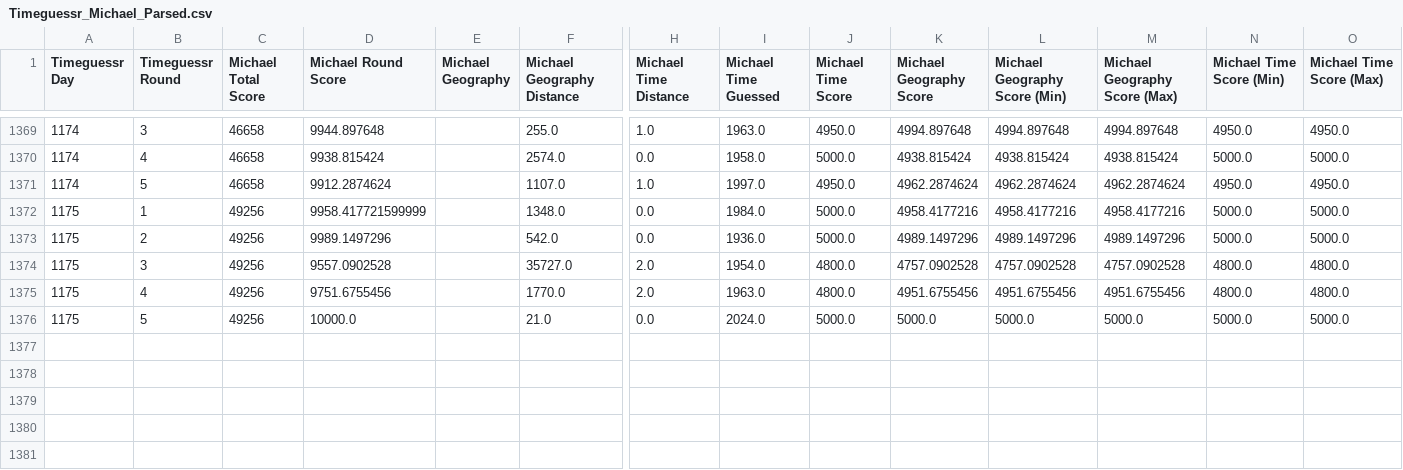
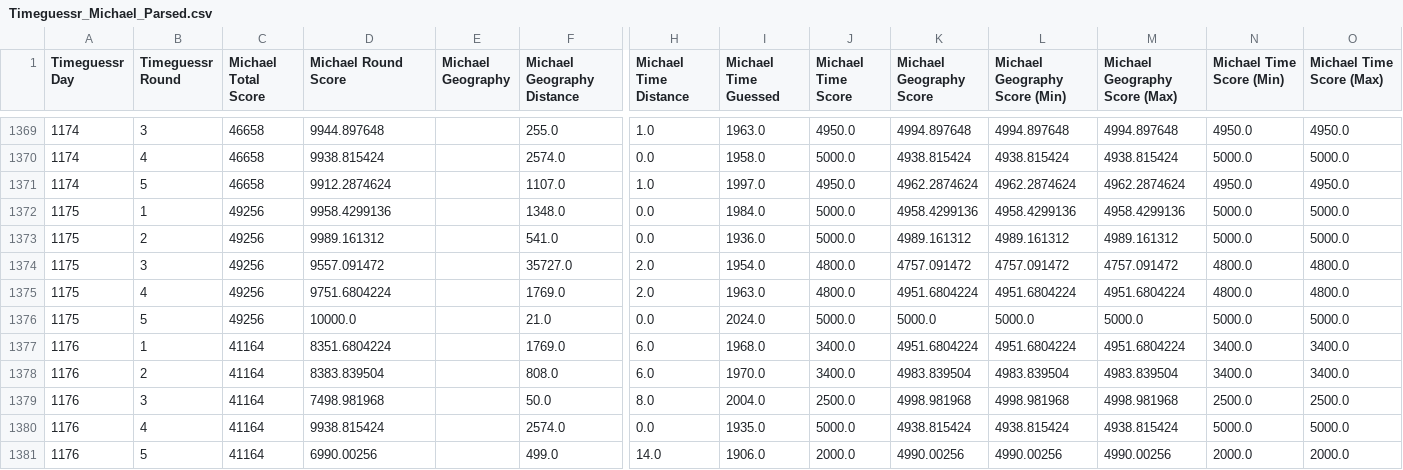
Before and after one commit to sjlarimer/TimeGuessr, a CSV file: Data/Timeguessr_Michael_Parsed.csv, drawn as a sheet; only a part is shown, gaps mark what is left out; rows hold the shown columns only; the diff names each change by its address in the sheet, - before the commit and + after, or states it on an @@ line.

```diff
--- a/Data/Timeguessr_Michael_Parsed.csv
+++ b/Data/Timeguessr_Michael_Parsed.csv
-D1372 (Michael Round Score): 9958.417721599999
+D1372 (Michael Round Score): 9958.4299136
-K1372 (Michael Geography Score): 4958.4177216
+K1372 (Michael Geography Score): 4958.4299136
-L1372 (Michael Geography Score (Min)): 4958.4177216
+L1372 (Michael Geography Score (Min)): 4958.4299136
-M1372 (Michael Geography Score (Max)): 4958.4177216
+M1372 (Michael Geography Score (Max)): 4958.4299136
-D1373 (Michael Round Score): 9989.1497296
+D1373 (Michael Round Score): 9989.161312
-F1373 (Michael Geography Distance): 542.0
+F1373 (Michael Geography Distance): 541.0
-K1373 (Michael Geography Score): 4989.1497296
+K1373 (Michael Geography Score): 4989.161312
-L1373 (Michael Geography Score (Min)): 4989.1497296
+L1373 (Michael Geography Score (Min)): 4989.161312
-M1373 (Michael Geography Score (Max)): 4989.1497296
+M1373 (Michael Geography Score (Max)): 4989.161312
-D1374 (Michael Round Score): 9557.0902528
+D1374 (Michael Round Score): 9557.091472
-K1374 (Michael Geography Score): 4757.0902528
+K1374 (Michael Geography Score): 4757.091472
-L1374 (Michael Geography Score (Min)): 4757.0902528
+L1374 (Michael Geography Score (Min)): 4757.091472
-M1374 (Michael Geography Score (Max)): 4757.0902528
+M1374 (Michael Geography Score (Max)): 4757.091472
-D1375 (Michael Round Score): 9751.6755456
+D1375 (Michael Round Score): 9751.6804224
-F1375 (Michael Geography Distance): 1770.0
+F1375 (Michael Geography Distance): 1769.0
-K1375 (Michael Geography Score): 4951.6755456
+K1375 (Michael Geography Score): 4951.6804224
-L1375 (Michael Geography Score (Min)): 4951.6755456
+L1375 (Michael Geography Score (Min)): 4951.6804224
-M1375 (Michael Geography Score (Max)): 4951.6755456
+M1375 (Michael Geography Score (Max)): 4951.6804224
+row 1377: 1176 | 1 | 41164 | 8351.6804224 |  | 1769.0 | 6.0 | 1968.0 | 3400.0 | 4951.6804224 | 4951.6804224 | 4951.6804224 | 3400.0 | 3400.0
+row 1378: 1176 | 2 | 41164 | 8383.839504 |  | 808.0 | 6.0 | 1970.0 | 3400.0 | 4983.839504 | 4983.839504 | 4983.839504 | 3400.0 | 3400.0
+row 1379: 1176 | 3 | 41164 | 7498.981968 |  | 50.0 | 8.0 | 2004.0 | 2500.0 | 4998.981968 | 4998.981968 | 4998.981968 | 2500.0 | 2500.0
+row 1380: 1176 | 4 | 41164 | 9938.815424 |  | 2574.0 | 0.0 | 1935.0 | 5000.0 | 4938.815424 | 4938.815424 | 4938.815424 | 5000.0 | 5000.0
+row 1381: 1176 | 5 | 41164 | 6990.00256 |  | 499.0 | 14.0 | 1906.0 | 2000.0 | 4990.00256 | 4990.00256 | 4990.00256 | 2000.0 | 2000.0
```
Also changed, not shown: Data/Timeguessr_Actuals_Parsed.csv, Data/Timeguessr_Sarah_Parsed.csv, 5 other files.
